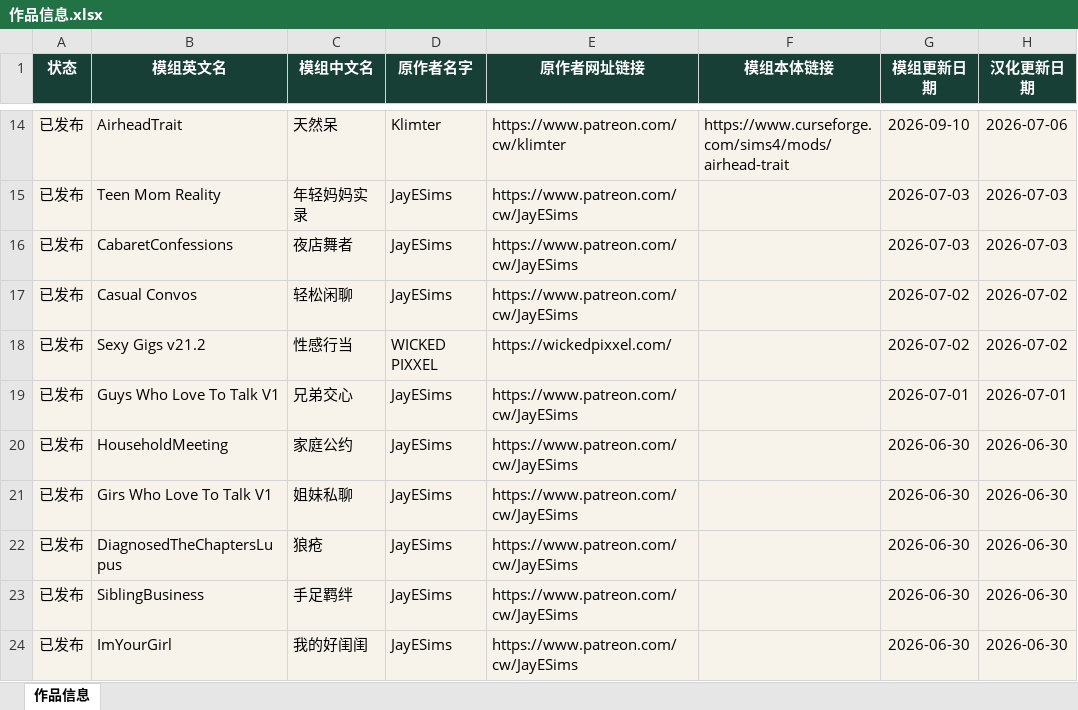
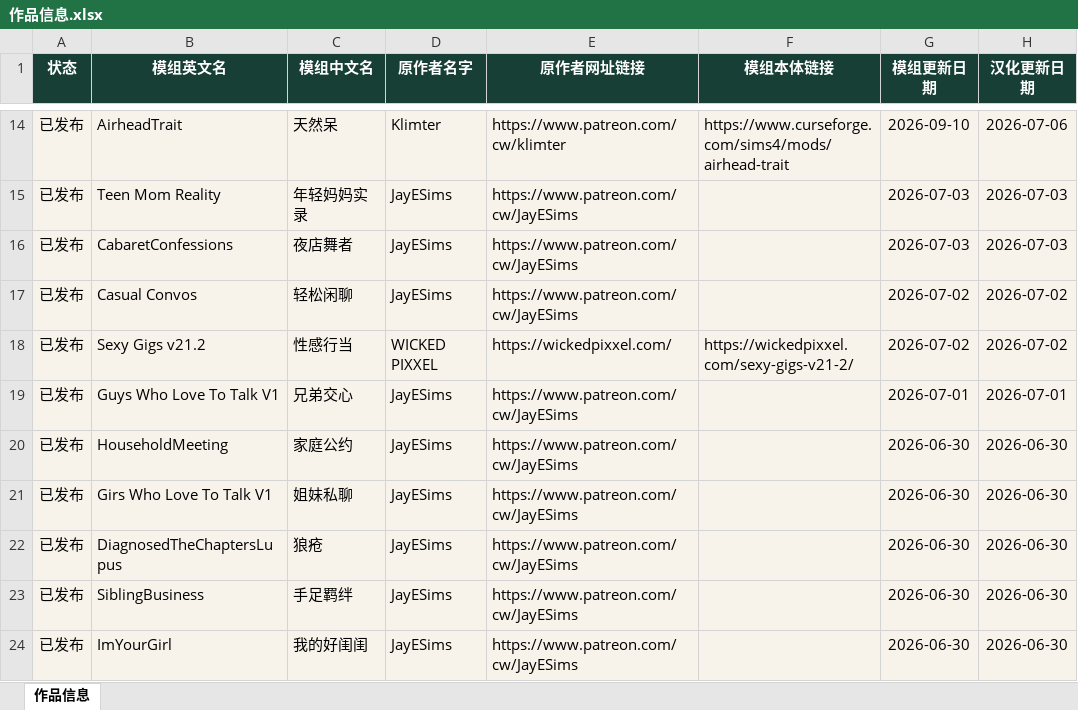
Before and after one commit to niuai-ui/qiuqiu-portfolio, an Excel workbook: 作品信息.xlsx, sheet 作品信息, drawn as a sheet; only a part is shown, gaps mark what is left out; values as stored, in another font and other column widths than the file's, no borders; table styles not drawn; the diff names each change by its address in the sheet, - before the commit and + after, or states it on an @@ line.

Commit message:
更新 Sexy Gigs v21.2 模组本体链接

```diff
--- a/作品信息.xlsx (sheet 作品信息)
+++ b/作品信息.xlsx (sheet 作品信息)
-F18 (模组本体链接): (empty)
+F18 (模组本体链接): https://wickedpixxel.com/sexy-gigs-v21-2/
```
